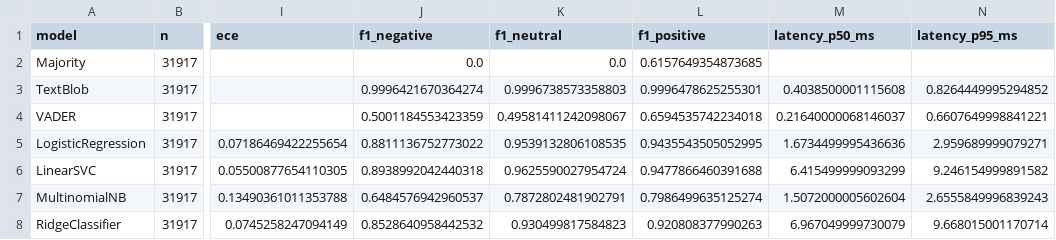
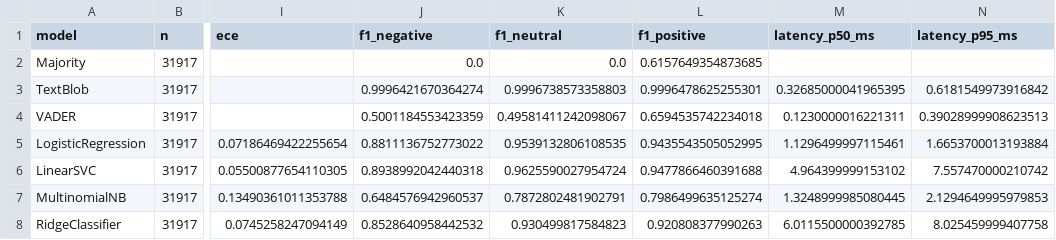
Before and after one commit to abhishekkamble12/Sentiment_analysis_mlopsss, a CSV file: artifacts/evaluation/results.csv, drawn as a sheet; only a part is shown, gaps mark what is left out; the diff names each change by its address in the sheet, - before the commit and + after, or states it on an @@ line.

Commit message:
fix(pipeline): skip transformer tier cleanly when disabled and update evaluation artifacts

```diff
--- a/artifacts/evaluation/results.csv
+++ b/artifacts/evaluation/results.csv
-M3 (latency_p50_ms): 0.4038500001115608
+M3 (latency_p50_ms): 0.32685000041965395
-N3 (latency_p95_ms): 0.8264449995294852
+N3 (latency_p95_ms): 0.6181549973916842
-M4 (latency_p50_ms): 0.21640000068146037
+M4 (latency_p50_ms): 0.1230000016221311
-N4 (latency_p95_ms): 0.6607649998841221
+N4 (latency_p95_ms): 0.39028999908623513
-M5 (latency_p50_ms): 1.6734499995436636
+M5 (latency_p50_ms): 1.1296499997115461
-N5 (latency_p95_ms): 2.959689999079271
+N5 (latency_p95_ms): 1.6653700013193884
-M6 (latency_p50_ms): 6.415499999093299
+M6 (latency_p50_ms): 4.964399999153102
-N6 (latency_p95_ms): 9.246154999891582
+N6 (latency_p95_ms): 7.557470000210742
-M7 (latency_p50_ms): 1.5072000005602604
+M7 (latency_p50_ms): 1.3248999985080445
-N7 (latency_p95_ms): 2.6555849996839243
+N7 (latency_p95_ms): 2.1294649995979853
-M8 (latency_p50_ms): 6.967049999730079
+M8 (latency_p50_ms): 6.0115500000392785
-N8 (latency_p95_ms): 9.668015001170714
+N8 (latency_p95_ms): 8.025459999407758
```
Also changed, not shown: 7 other files.
